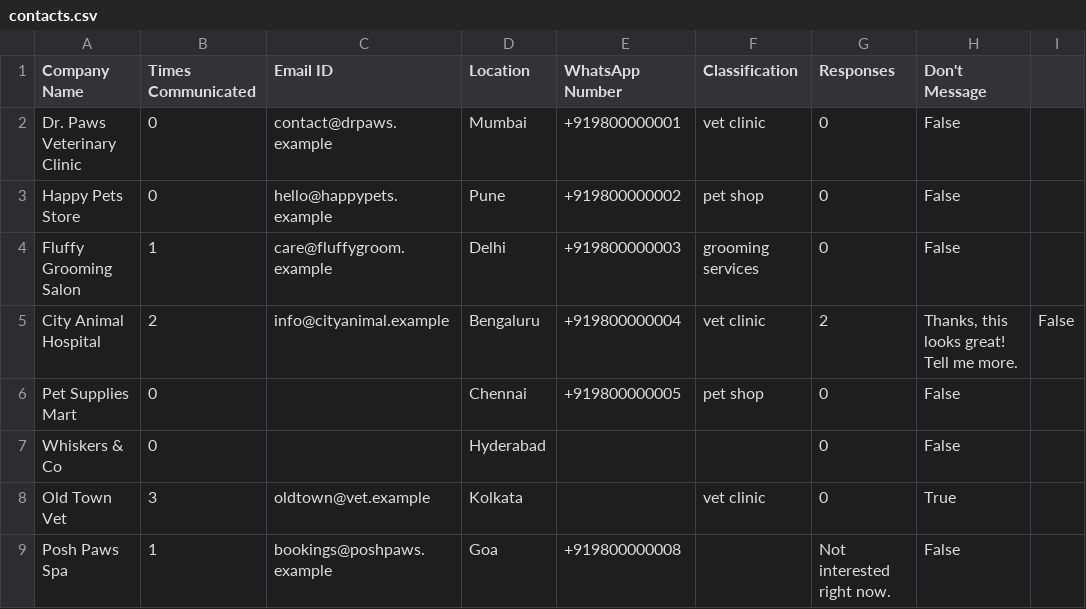
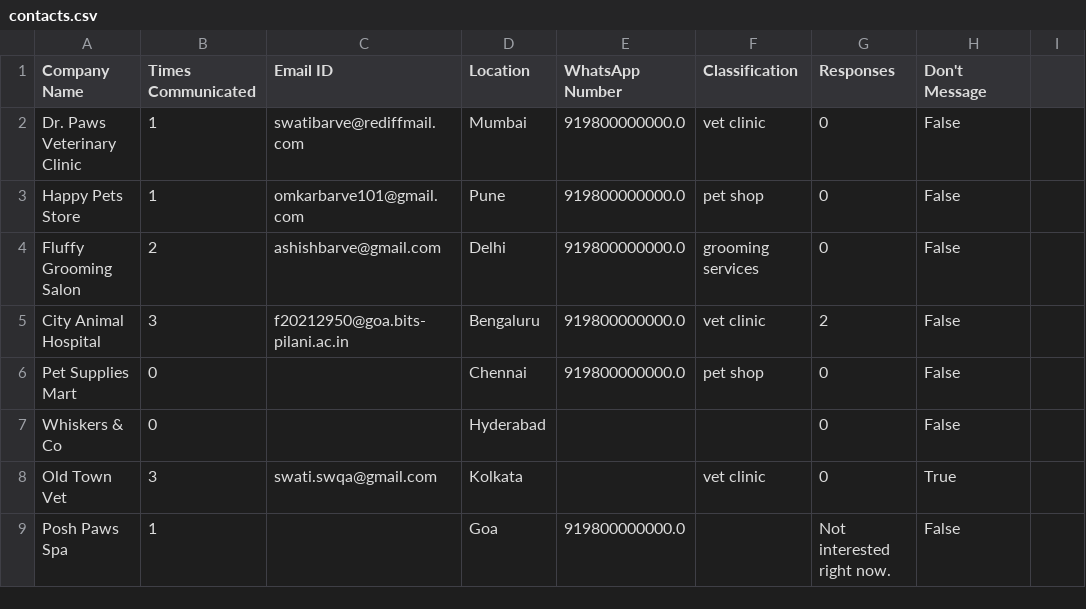
Before and after one commit to OmkarABarve/VetMedd-OutReach, a CSV file: Data/contacts.csv, drawn as a sheet.

```diff
--- a/Data/contacts.csv
+++ b/Data/contacts.csv
@@ -1,9 +1,9 @@
 Company Name,Times Communicated,Email ID,Location,WhatsApp Number,Classification,Responses,Don't Message
-Dr. Paws Veterinary Clinic,0,contact@drpaws.example,Mumbai,+919800000001,vet clinic,0,False
-Happy Pets Store,0,hello@happypets.example,Pune,+919800000002,pet shop,0,False
-Fluffy Grooming Salon,1,care@fluffygroom.example,Delhi,+919800000003,grooming services,0,False
-City Animal Hospital,2,info@cityanimal.example,Bengaluru,+919800000004,vet clinic,2,"Thanks, this looks great! Tell me more.",False
-Pet Supplies Mart,0,,Chennai,+919800000005,pet shop,0,False
+Dr. Paws Veterinary Clinic,1,swatibarve@rediffmail.com,Mumbai,919800000000.0,vet clinic,0,False
+Happy Pets Store,1,omkarbarve101@gmail.com,Pune,919800000000.0,pet shop,0,False
+Fluffy Grooming Salon,2,ashishbarve@gmail.com,Delhi,919800000000.0,grooming services,0,False
+City Animal Hospital,3,f20212950@goa.bits-pilani.ac.in,Bengaluru,919800000000.0,vet clinic,2,False
+Pet Supplies Mart,0,,Chennai,919800000000.0,pet shop,0,False
 Whiskers & Co,0,,Hyderabad,,,0,False
-Old Town Vet,3,oldtown@vet.example,Kolkata,,vet clinic,0,True
-Posh Paws Spa,1,bookings@poshpaws.example,Goa,+919800000008,,Not interested right now.,False
+Old Town Vet,3,swati.swqa@gmail.com,Kolkata,,vet clinic,0,True
+Posh Paws Spa,1,,Goa,919800000000.0,,Not interested right now.,False
```
Also changed, not shown: 3 other files.
